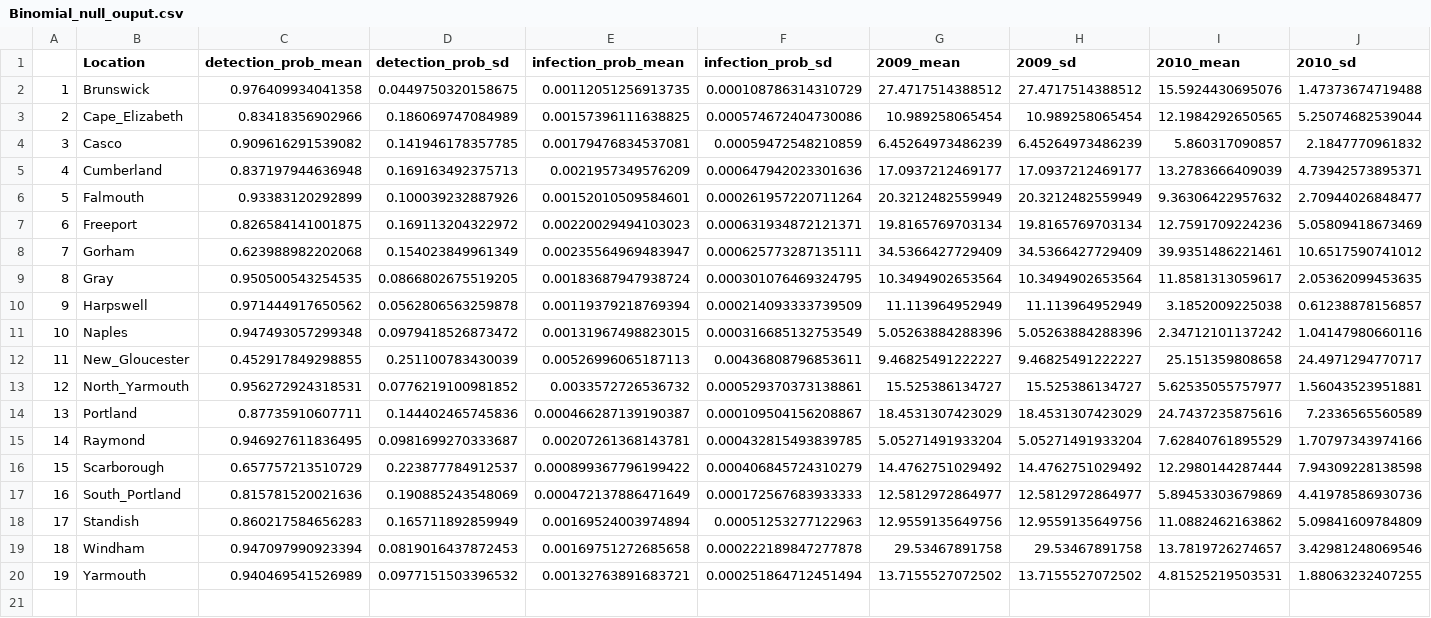
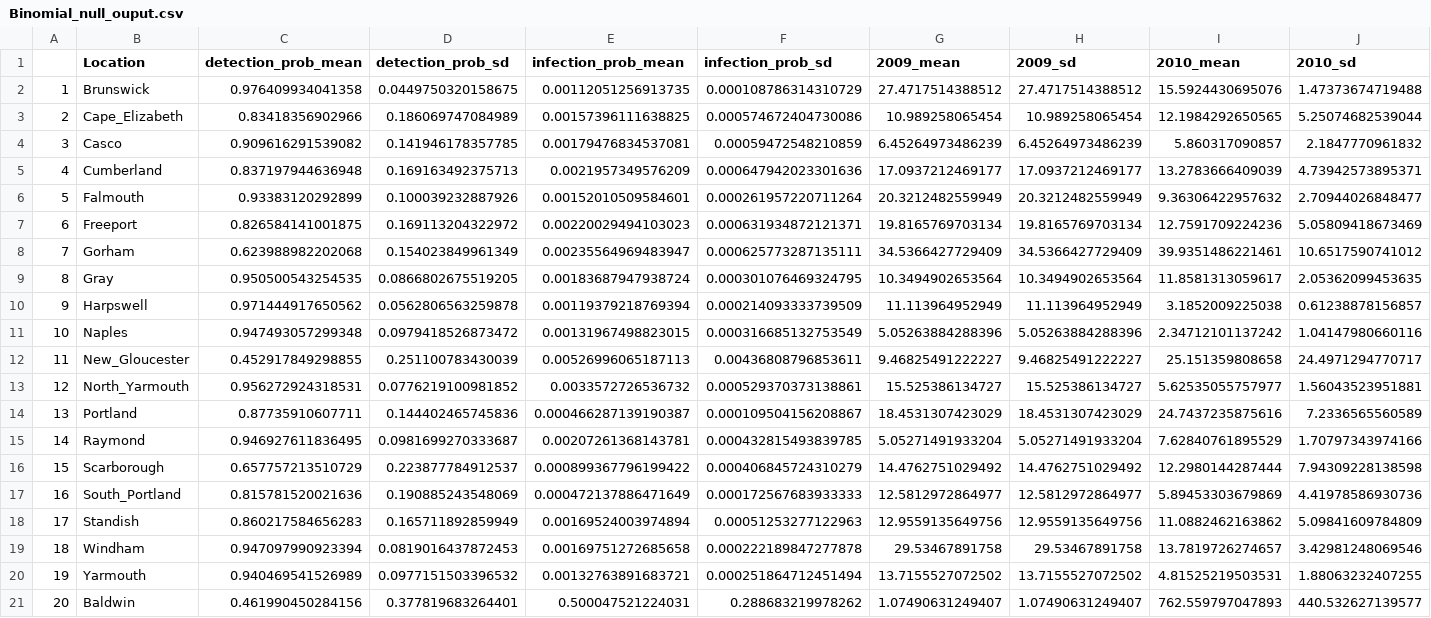
Before and after one commit to mccabete/Maine_Tick_Disease_Forecast, a CSV file: modeled_output/Binomial_null_ouput.csv, drawn as a sheet; only a part is shown; rows hold the shown columns only; the diff names each change by its address in the sheet, - before the commit and + after, or states it on an @@ line.

Commit message:
Adding Baldwin output

```diff
--- a/modeled_output/Binomial_null_ouput.csv
+++ b/modeled_output/Binomial_null_ouput.csv
+row 21: 20 | Baldwin | 0.461990450284156 | 0.377819683264401 | 0.500047521224031 | 0.288683219978262 | 1.07490631249407 | 1.07490631249407 | 762.559797047893 | 440.532627139577
```
Also changed, not shown: 2 other files.
